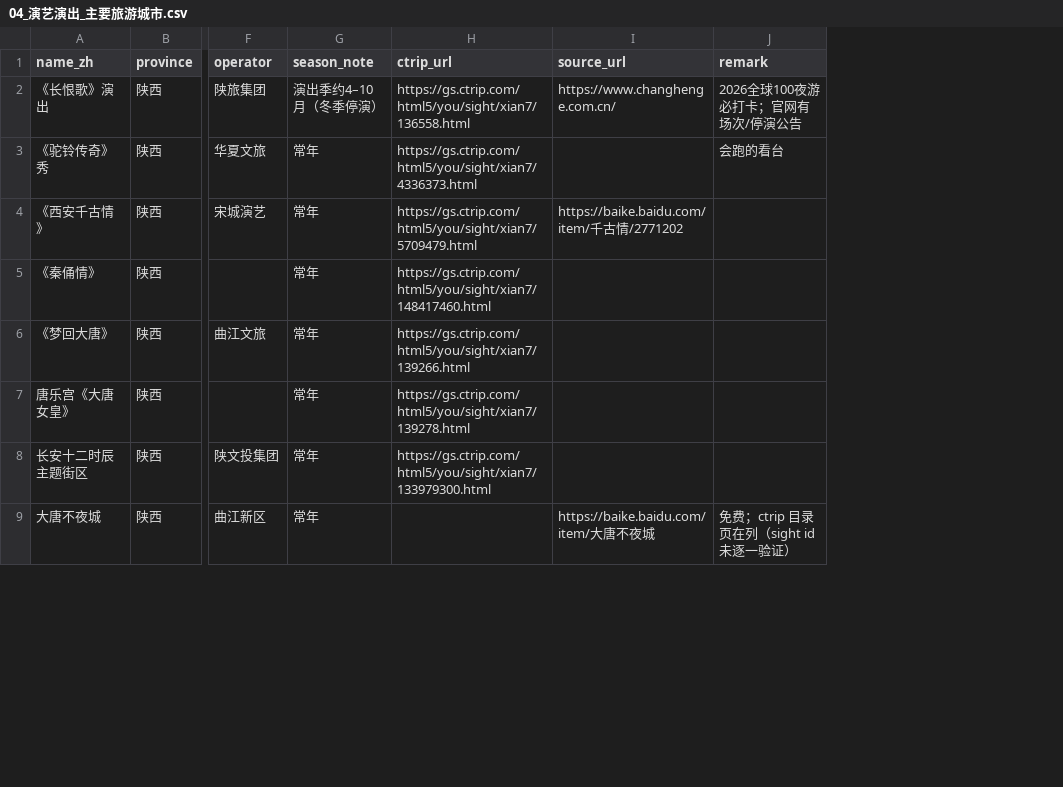
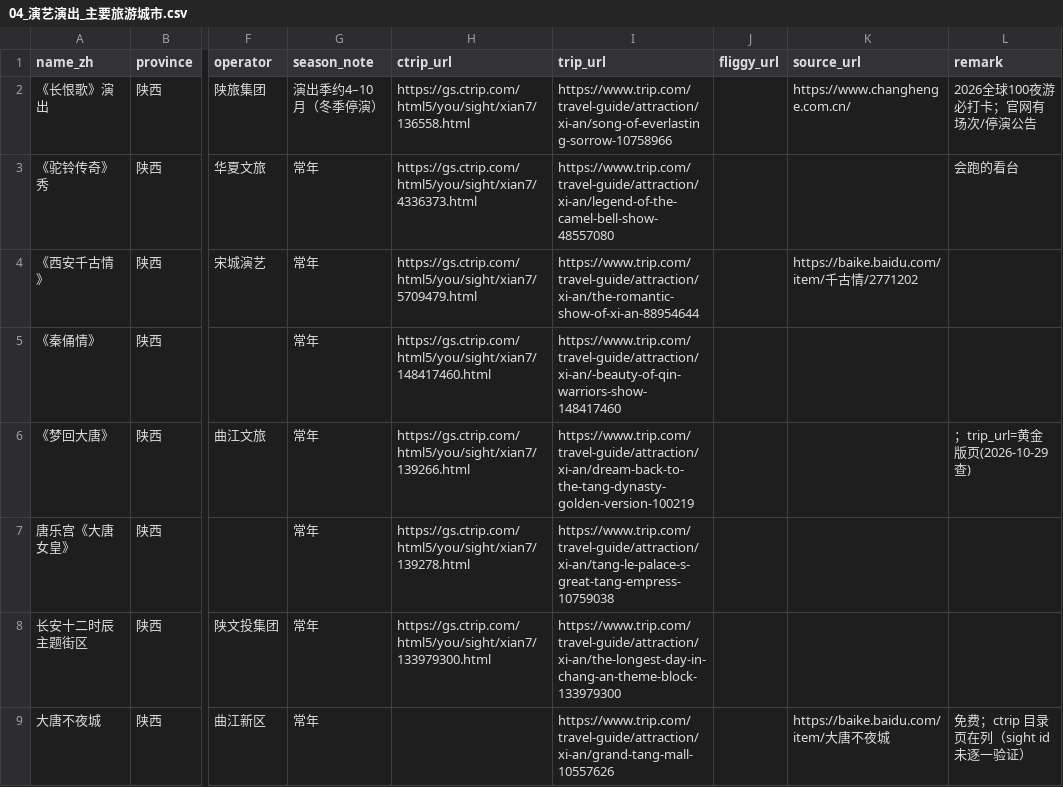
Before and after one commit to ymm8080/ChinaTrip, a CSV file: DESIGN/POIS DATASOURCE/04_演艺演出_主要旅游城市.csv, drawn as a sheet; only a part is shown, gaps mark what is left out; addresses are those after the commit; the diff covers the shown part only; the diff names each change by its address in the sheet, - before the commit and + after, or states it on an @@ line.

```diff
--- a/DESIGN/POIS DATASOURCE/04_演艺演出_主要旅游城市.csv
+++ b/DESIGN/POIS DATASOURCE/04_演艺演出_主要旅游城市.csv
+column I (trip_url), rows 2-9: https://www.trip.com/travel-guide/attraction/xi-an/song-of-everlasting-sorrow-10758966 | https://www.trip.com/travel-guide/attraction/xi-an/legend-of-the-camel-bell-show-48557080 | https://www.trip.com/travel-guide/attraction/xi-an/the-romantic-show-of-xi-an-88954644 | https://www.trip.com/travel-guide/attraction/xi-an/-beauty-of-qin-warriors-show-148417460 | https://www.trip.com/travel-guide/attraction/xi-an/dream-back-to-the-tang-dynasty-golden-version-100219 | https://www.trip.com/travel-guide/attraction/xi-an/tang-le-palace-s-great-tang-empress-10759038 | https://www.trip.com/travel-guide/attraction/xi-an/the-longest-day-in-chang-an-theme-block-133979300 | https://www.trip.com/travel-guide/attraction/xi-an/grand-tang-mall-10557626
+column J (fliggy_url), empty
-L6 (remark): (empty)
+L6 (remark): ；trip_url=黄金版页(2026-10-29查)
```
Also changed, not shown: 8 edited cells elsewhere in this file, 38 other files.
